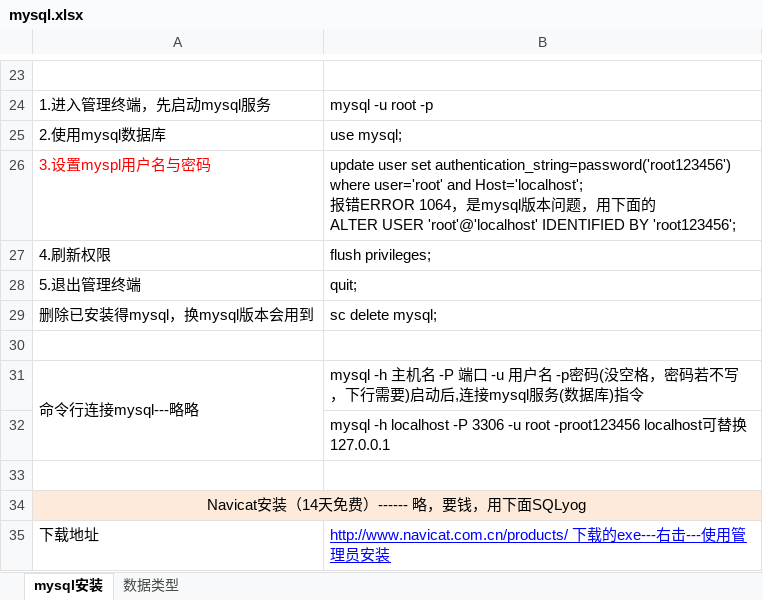
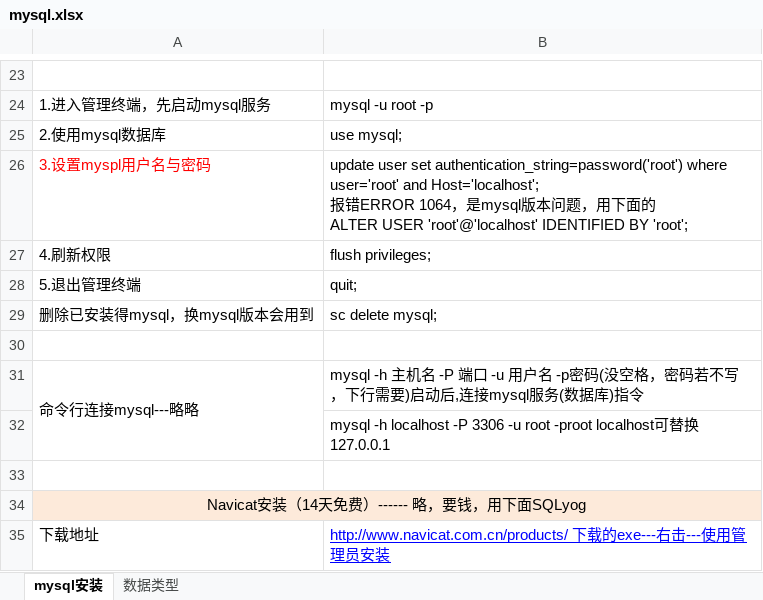
Before and after one commit to sunsetFog/record, an Excel workbook: java/mysql.xlsx, sheet mysql安装, drawn as a sheet; only a part is shown, gaps mark what is left out; values as stored, in another font and other column widths than the file's, no borders; ↵ is a line break in a cell; the diff names each change by its address in the sheet, - before the commit and + after, or states it on an @@ line.

```diff
--- a/java/mysql.xlsx (sheet mysql安装)
+++ b/java/mysql.xlsx (sheet mysql安装)
-B26: …user set authentication_string=password('root123456') where user='root' and Host='localhost'; ↵ 报错ERROR 1064，是mysql版本问题，用下面的 ↵ ALTER USER 'root'@'localhost' IDENTIFIED BY 'root123456';
+B26: …user set authentication_string=password('root') where user='root' and Host='localhost'; ↵ 报错ERROR 1064，是mysql版本问题，用下面的 ↵ ALTER USER 'root'@'localhost' IDENTIFIED BY 'root';
-B32: …-u root -proot123456 localhost可…
+B32: …-u root -proot localhost可…
```
Also changed, not shown: java/JeecgBoot/解析.xlsx, java/Linux/Docker.xlsx, 7 other files.
